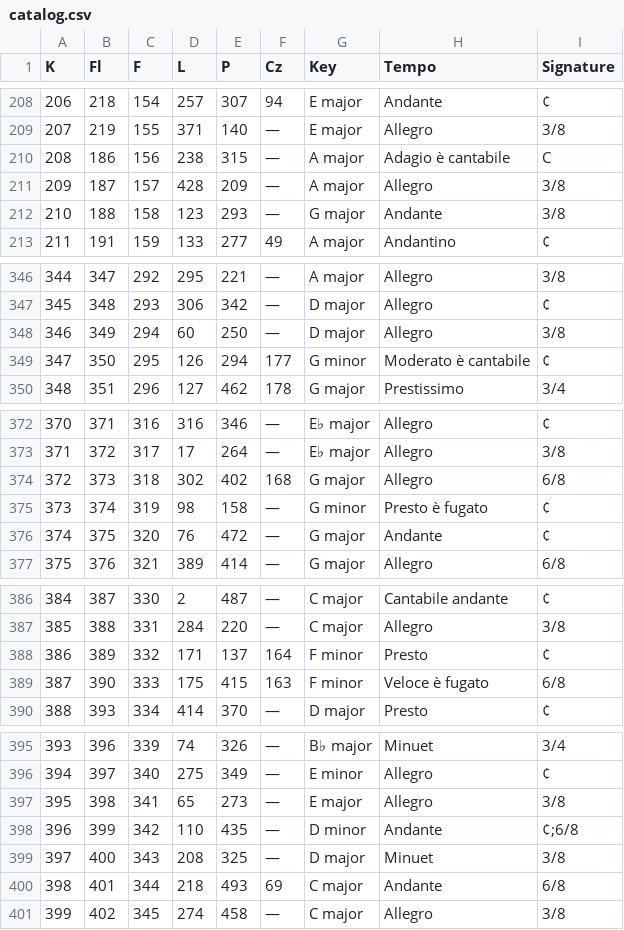
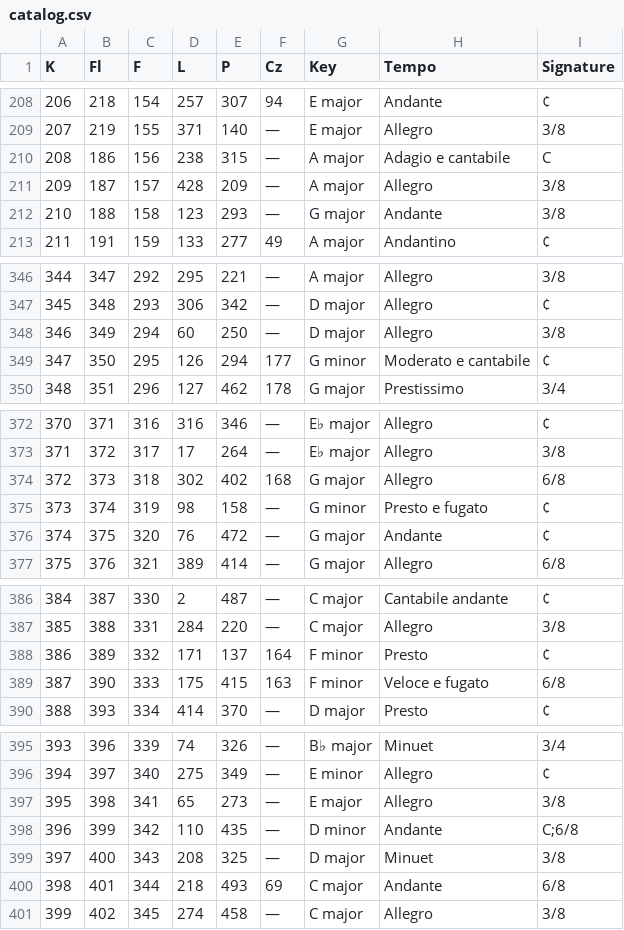
Before and after one commit to scarlatti/sonatas-catalog, a CSV file: catalog.csv, drawn as a sheet; only a part is shown, gaps mark what is left out; the diff covers the shown part only.

```diff
--- a/catalog.csv
+++ b/catalog.csv
@@ -209,3 +209,3 @@ K,Fl,F,L,P,Cz,Key,Tempo,Signature
 207,219,155,371,140,—,E major,Allegro,3/8
-208,186,156,238,315,—,A major,Adagio è cantabile,C
+208,186,156,238,315,—,A major,Adagio e cantabile,C
 209,187,157,428,209,—,A major,Allegro,3/8
@@ -348,3 +348,3 @@ K,Fl,F,L,P,Cz,Key,Tempo,Signature
 346,349,294,60,250,—,D major,Allegro,3/8
-347,350,295,126,294,177,G minor,Moderato è cantabile,¢
+347,350,295,126,294,177,G minor,Moderato e cantabile,¢
 348,351,296,127,462,178,G major,Prestissimo,3/4
@@ -374,3 +374,3 @@ K,Fl,F,L,P,Cz,Key,Tempo,Signature
 372,373,318,302,402,168,G major,Allegro,6/8
-373,374,319,98,158,—,G minor,Presto è fugato,¢
+373,374,319,98,158,—,G minor,Presto e fugato,¢
 374,375,320,76,472,—,G major,Andante,¢
@@ -388,3 +388,3 @@ K,Fl,F,L,P,Cz,Key,Tempo,Signature
 386,389,332,171,137,164,F minor,Presto,¢
-387,390,333,175,415,163,F minor,Veloce è fugato,6/8
+387,390,333,175,415,163,F minor,Veloce e fugato,6/8
 388,393,334,414,370,—,D major,Presto,¢
@@ -397,3 +397,3 @@ K,Fl,F,L,P,Cz,Key,Tempo,Signature
 395,398,341,65,273,—,E major,Allegro,3/8
-396,399,342,110,435,—,D minor,Andante,¢;6/8
+396,399,342,110,435,—,D minor,Andante,C;6/8
 397,400,343,208,325,—,D major,Minuet,3/8
```
Also changed, not shown: 8 edited cells elsewhere in this file, 1 other file.
